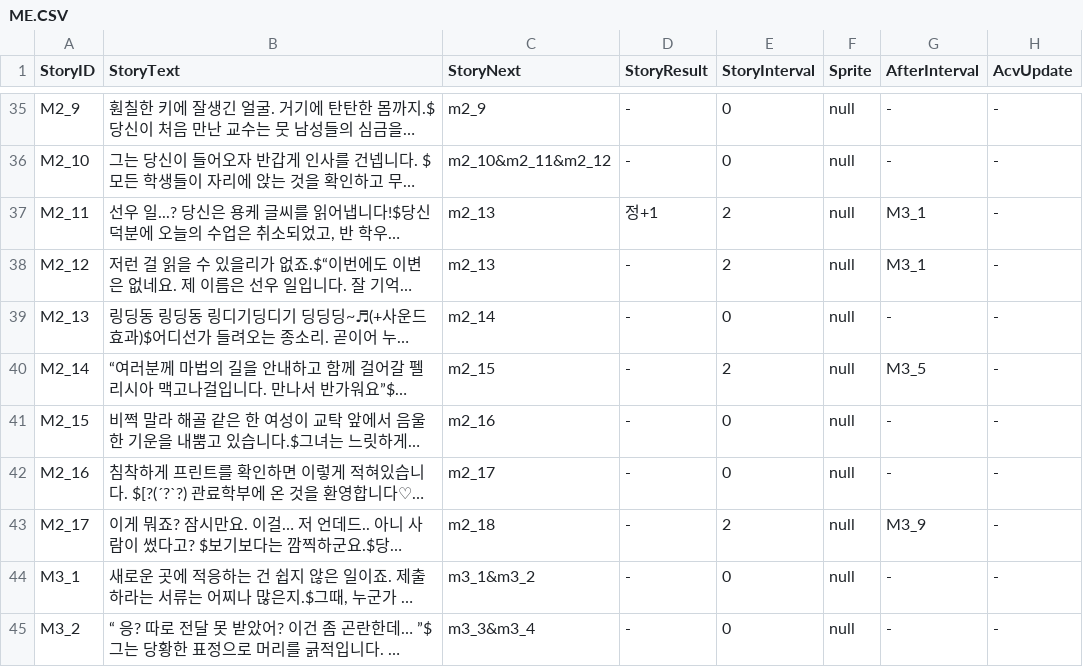
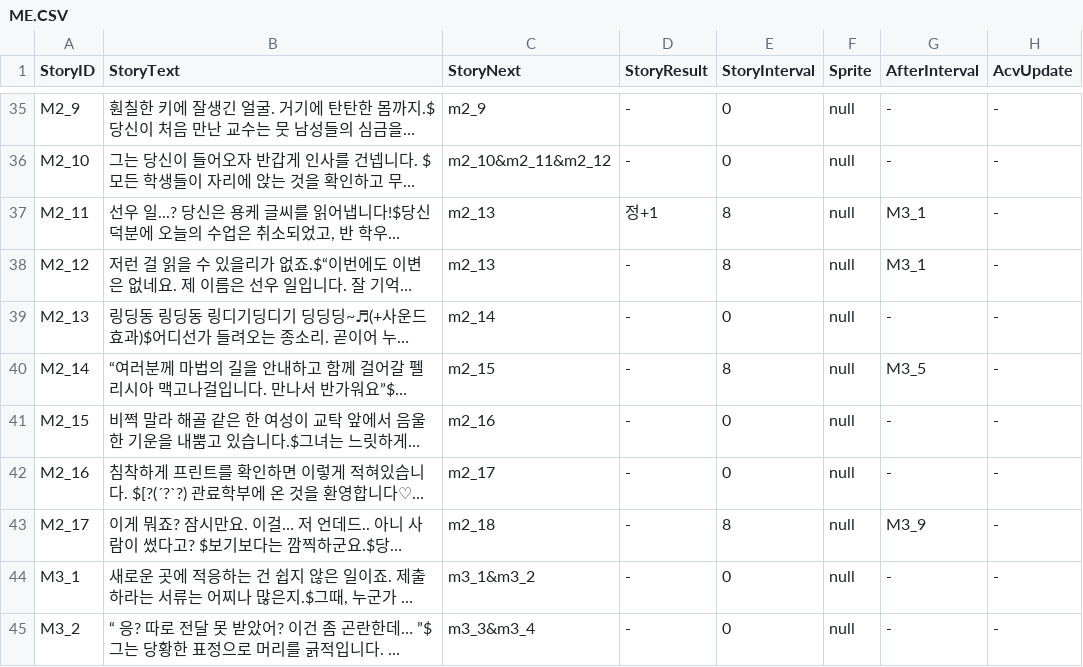
Before and after one commit to SHT4196/Academia, a CSV file: Assets/Resources/ME.CSV, drawn as a sheet; only a part is shown, gaps mark what is left out; long unchanged cells end in …; the diff names each change by its address in the sheet, - before the commit and + after, or states it on an @@ line.

```diff
--- a/Assets/Resources/ME.CSV
+++ b/Assets/Resources/ME.CSV
-E37:E38 (StoryInterval): 2
+E37:E38 (StoryInterval): 8
-E40 (StoryInterval): 2
+E40 (StoryInterval): 8
-E43 (StoryInterval): 2
+E43 (StoryInterval): 8
```
Also changed, not shown: Assets/Resources/SE.CSV, Assets/Resources/SE_choice.csv, 53 other files.
